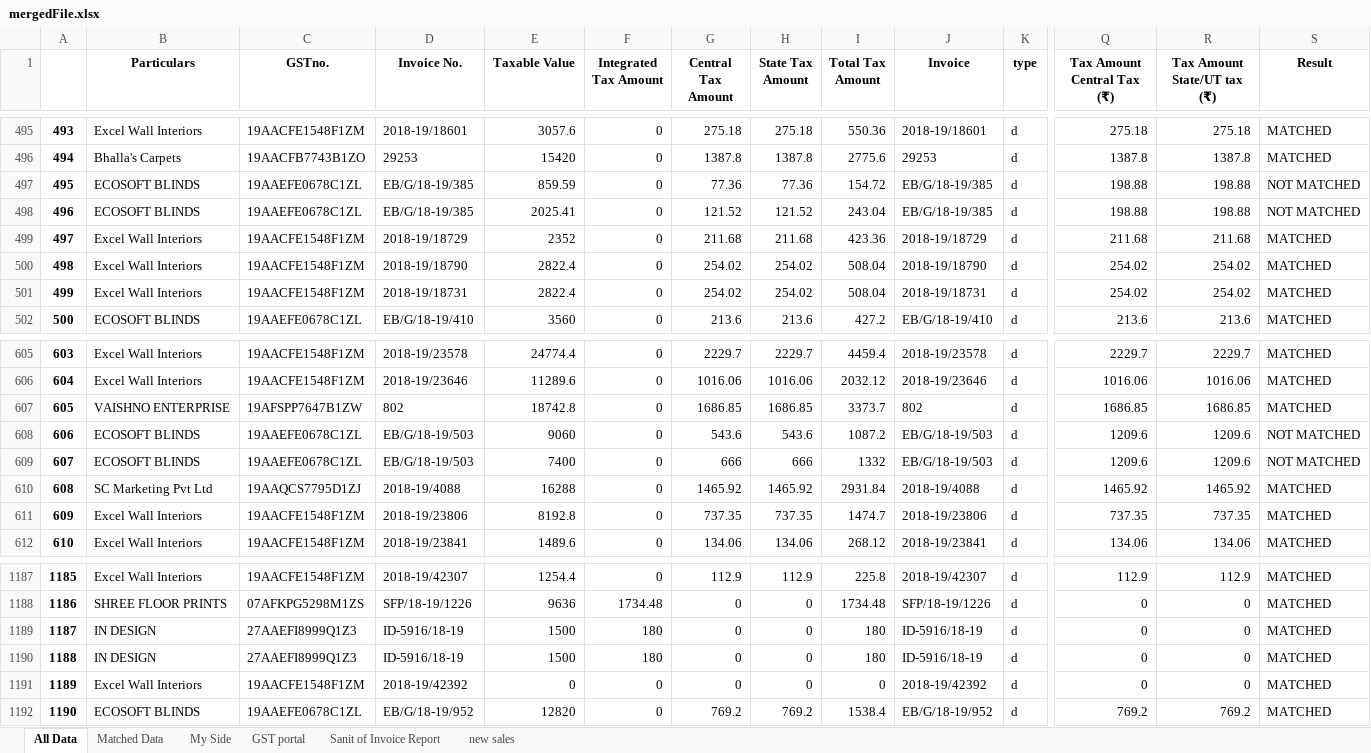
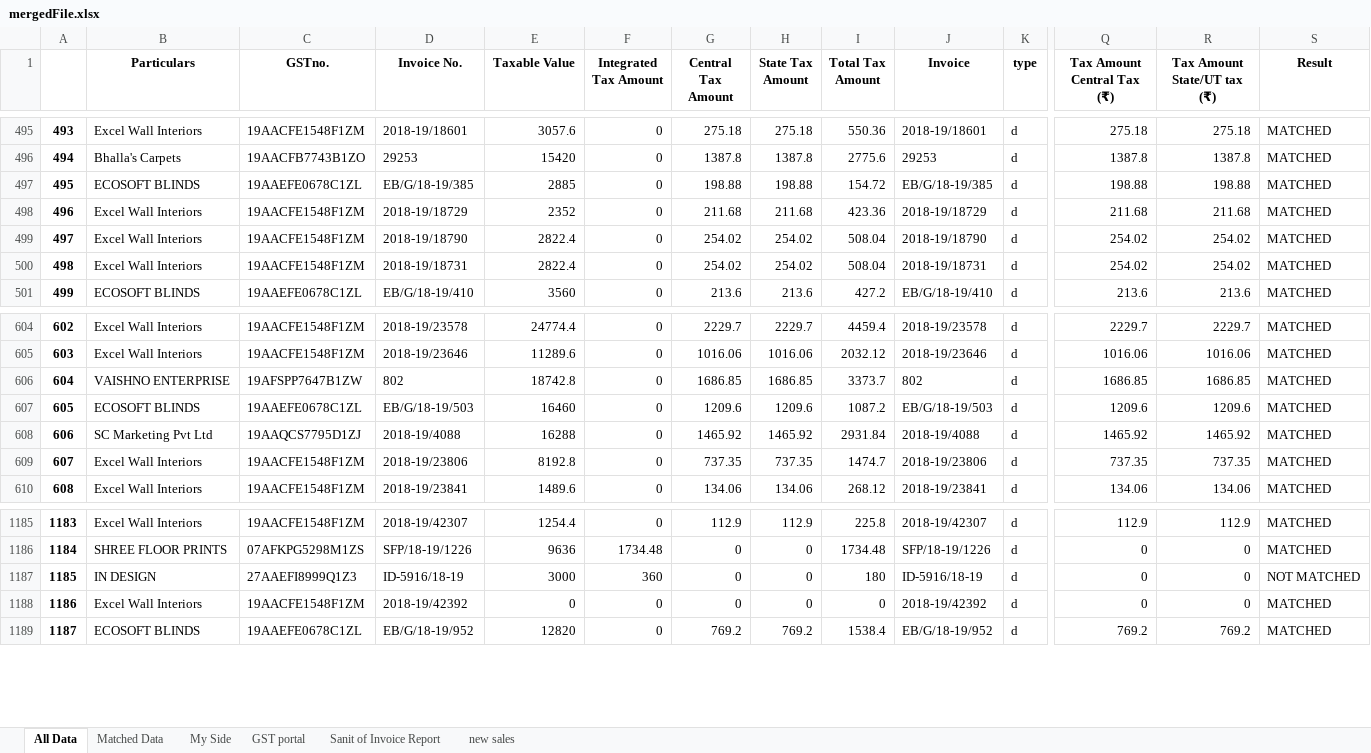
Before and after one commit to SarbajitNandy/GST-Match-Assistant, an Excel workbook: media/testSet5/mergedFile.xlsx, sheet All Data, drawn as a sheet; only a part is shown, gaps mark what is left out; values as stored, in another font and other column widths than the file's, no borders; removed rows and columns are numbered as before the commit, all else as after; rows hold the shown columns only; the diff names each change by its address in the sheet, - before the commit and + after, or states it on an @@ line.

Commit message:
Input window added, and synced with do_match windows

```diff
--- a/media/testSet5/mergedFile.xlsx (sheet All Data)
+++ b/media/testSet5/mergedFile.xlsx (sheet All Data)
-E497 (Taxable Value): 859.59
+E497 (Taxable Value): 2885
-G497 (Central Tax Amount): 77.36
+G497 (Central Tax Amount): 198.88
-H497 (State Tax Amount): 77.36
+H497 (State Tax Amount): 198.88
-S497 (Result): NOT MATCHED
+S497 (Result): MATCHED
-row 498: 496 | ECOSOFT BLINDS | 19AAEFE0678C1ZL | EB/G/18-19/385 | 2025.41 | 0 | 121.52 | 121.52 | 243.04 | EB/G/18-19/385 | d | 198.88 | 198.88 | NOT MATCHED
@@ column A renumbered from row 498 down @@
-E607 (Taxable Value): 9060
+E607 (Taxable Value): 16460
-G607 (Central Tax Amount): 543.6
+G607 (Central Tax Amount): 1209.6
-H607 (State Tax Amount): 543.6
+H607 (State Tax Amount): 1209.6
-S607 (Result): NOT MATCHED
+S607 (Result): MATCHED
-row 609: 607 | ECOSOFT BLINDS | 19AAEFE0678C1ZL | EB/G/18-19/503 | 7400 | 0 | 666 | 666 | 1332 | EB/G/18-19/503 | d | 1209.6 | 1209.6 | NOT MATCHED
-E1187 (Taxable Value): 1500
+E1187 (Taxable Value): 3000
-F1187 (Integrated Tax Amount): 180
+F1187 (Integrated Tax Amount): 360
-S1187 (Result): MATCHED
+S1187 (Result): NOT MATCHED
-row 1190: 1188 | IN DESIGN | 27AAEFI8999Q1Z3 | ID-5916/18-19 | 1500 | 180 | 0 | 0 | 180 | ID-5916/18-19 | d | 0 | 0 | MATCHED
```
Also changed, not shown: sheet Matched Data, sheet GST portal, sheet My Side, media/testSet4/mergedFile.xlsx, 6 other files.
